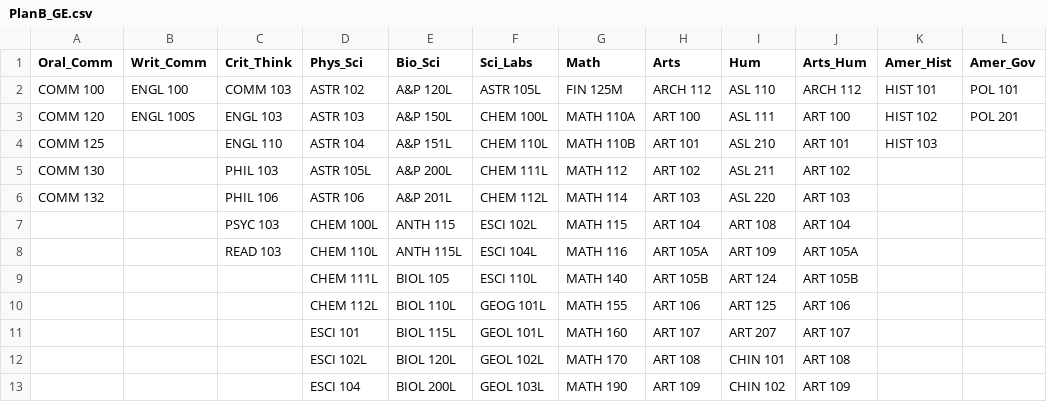
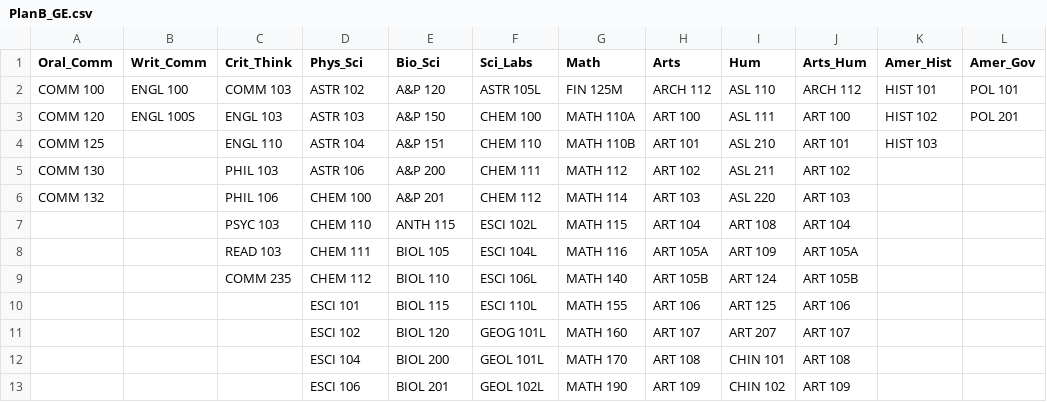
Before and after one commit to fmixson/UndecidedGEProgress, a CSV file: PlanB_GE.csv, drawn as a sheet; only a part is shown; the diff covers the shown part only; the diff names each change by its address in the sheet, - before the commit and + after, or states it on an @@ line.

Commit message:
commit 2/24/22

```diff
--- a/PlanB_GE.csv
+++ b/PlanB_GE.csv
-E2 (Bio_Sci): A&P 120L
+E2 (Bio_Sci): A&P 120
-E3 (Bio_Sci): A&P 150L
+E3 (Bio_Sci): A&P 150
-F3 (Sci_Labs): CHEM 100L
+F3 (Sci_Labs): CHEM 100
-E4 (Bio_Sci): A&P 151L
+E4 (Bio_Sci): A&P 151
-F4 (Sci_Labs): CHEM 110L
+F4 (Sci_Labs): CHEM 110
-D5 (Phys_Sci): ASTR 105L
+D5 (Phys_Sci): ASTR 106
-E5 (Bio_Sci): A&P 200L
+E5 (Bio_Sci): A&P 200
-F5 (Sci_Labs): CHEM 111L
+F5 (Sci_Labs): CHEM 111
-D6 (Phys_Sci): ASTR 106
+D6 (Phys_Sci): CHEM 100
-E6 (Bio_Sci): A&P 201L
+E6 (Bio_Sci): A&P 201
-F6 (Sci_Labs): CHEM 112L
+F6 (Sci_Labs): CHEM 112
-D7 (Phys_Sci): CHEM 100L
+D7 (Phys_Sci): CHEM 110
-D8 (Phys_Sci): CHEM 110L
+D8 (Phys_Sci): CHEM 111
-E8 (Bio_Sci): ANTH 115L
+E8 (Bio_Sci): BIOL 105
-C9 (Crit_Think): (empty)
+C9 (Crit_Think): COMM 235
-D9 (Phys_Sci): CHEM 111L
+D9 (Phys_Sci): CHEM 112
-E9 (Bio_Sci): BIOL 105
+E9 (Bio_Sci): BIOL 110
-F9 (Sci_Labs): ESCI 110L
+F9 (Sci_Labs): ESCI 106L
-D10 (Phys_Sci): CHEM 112L
+D10 (Phys_Sci): ESCI 101
-E10 (Bio_Sci): BIOL 110L
+E10 (Bio_Sci): BIOL 115
-F10 (Sci_Labs): GEOG 101L
+F10 (Sci_Labs): ESCI 110L
-D11 (Phys_Sci): ESCI 101
+D11 (Phys_Sci): ESCI 102
-E11 (Bio_Sci): BIOL 115L
+E11 (Bio_Sci): BIOL 120
-F11 (Sci_Labs): GEOL 101L
+F11 (Sci_Labs): GEOG 101L
-D12 (Phys_Sci): ESCI 102L
+D12 (Phys_Sci): ESCI 104
-E12 (Bio_Sci): BIOL 120L
+E12 (Bio_Sci): BIOL 200
-F12 (Sci_Labs): GEOL 102L
+F12 (Sci_Labs): GEOL 101L
-D13 (Phys_Sci): ESCI 104
+D13 (Phys_Sci): ESCI 106
-E13 (Bio_Sci): BIOL 200L
+E13 (Bio_Sci): BIOL 201
-F13 (Sci_Labs): GEOL 103L
+F13 (Sci_Labs): GEOL 102L
```
Also changed, not shown: 54 edited cells elsewhere in this file.
